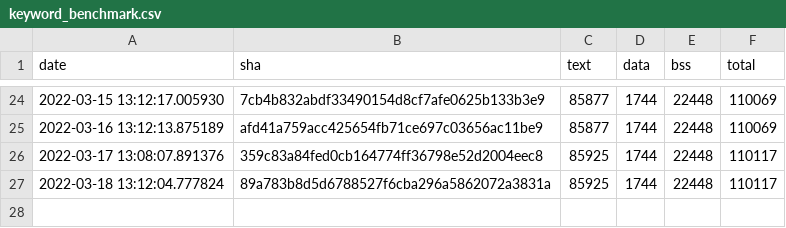
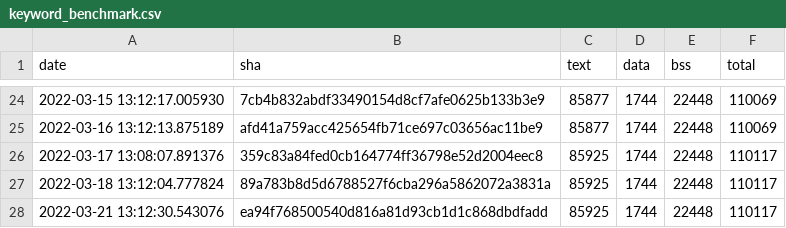
Before and after one commit to open-vela/apps_mlearning_tflite-micro, a CSV file: data/continuous_builds/size_profiling/linux_x86_64_release/keyword_benchmark.csv, drawn as a sheet; only a part is shown, gaps mark what is left out.

Commit message:
Automated size log update (#983)

```diff
--- a/data/continuous_builds/size_profiling/linux_x86_64_release/keyword_benchmark.csv
+++ b/data/continuous_builds/size_profiling/linux_x86_64_release/keyword_benchmark.csv
@@ -27 +27,2 @@ date,sha,text,data,bss,total
 2022-03-18 13:12:04.777824,89a783b8d5d6788527f6cba296a5862072a3831a,85925,1744,22448,110117
+2022-03-21 13:12:30.543076,ea94f768500540d816a81d93cb1d1c868dbdfadd,85925,1744,22448,110117
```
Also changed, not shown: data/continuous_builds/size_profiling/linux_x86_64_release/baseline_memory_footprint.csv, data/continuous_builds/size_profiling/linux_x86_64_release/interpreter_memory_footprint.csv, 3 other files.
